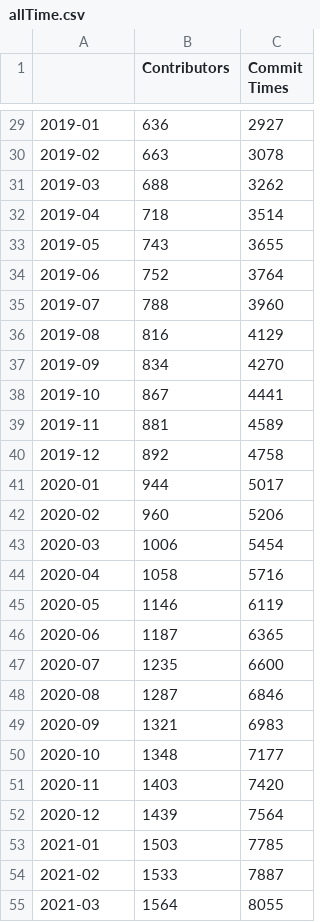
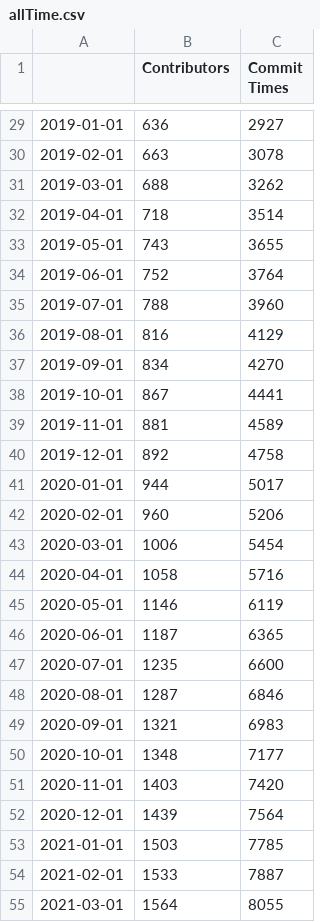
Before and after one commit to its6ueq/AIT2003, a CSV file: Data/Growth/allTime.csv, drawn as a sheet; only a part is shown, gaps mark what is left out; the diff covers the shown part only.

```diff
--- a/Data/Growth/allTime.csv
+++ b/Data/Growth/allTime.csv
@@ -29,27 +29,27 @@
-2019-01,636,2927
-2019-02,663,3078
-2019-03,688,3262
-2019-04,718,3514
-2019-05,743,3655
-2019-06,752,3764
-2019-07,788,3960
-2019-08,816,4129
-2019-09,834,4270
-2019-10,867,4441
-2019-11,881,4589
-2019-12,892,4758
-2020-01,944,5017
-2020-02,960,5206
-2020-03,1006,5454
-2020-04,1058,5716
-2020-05,1146,6119
-2020-06,1187,6365
-2020-07,1235,6600
-2020-08,1287,6846
-2020-09,1321,6983
-2020-10,1348,7177
-2020-11,1403,7420
-2020-12,1439,7564
-2021-01,1503,7785
-2021-02,1533,7887
-2021-03,1564,8055
+2019-01-01,636,2927
+2019-02-01,663,3078
+2019-03-01,688,3262
+2019-04-01,718,3514
+2019-05-01,743,3655
+2019-06-01,752,3764
+2019-07-01,788,3960
+2019-08-01,816,4129
+2019-09-01,834,4270
+2019-10-01,867,4441
+2019-11-01,881,4589
+2019-12-01,892,4758
+2020-01-01,944,5017
+2020-02-01,960,5206
+2020-03-01,1006,5454
+2020-04-01,1058,5716
+2020-05-01,1146,6119
+2020-06-01,1187,6365
+2020-07-01,1235,6600
+2020-08-01,1287,6846
+2020-09-01,1321,6983
+2020-10-01,1348,7177
+2020-11-01,1403,7420
+2020-12-01,1439,7564
+2021-01-01,1503,7785
+2021-02-01,1533,7887
+2021-03-01,1564,8055
```
Also changed, not shown: 66 edited cells elsewhere in this file, 1 other file.
